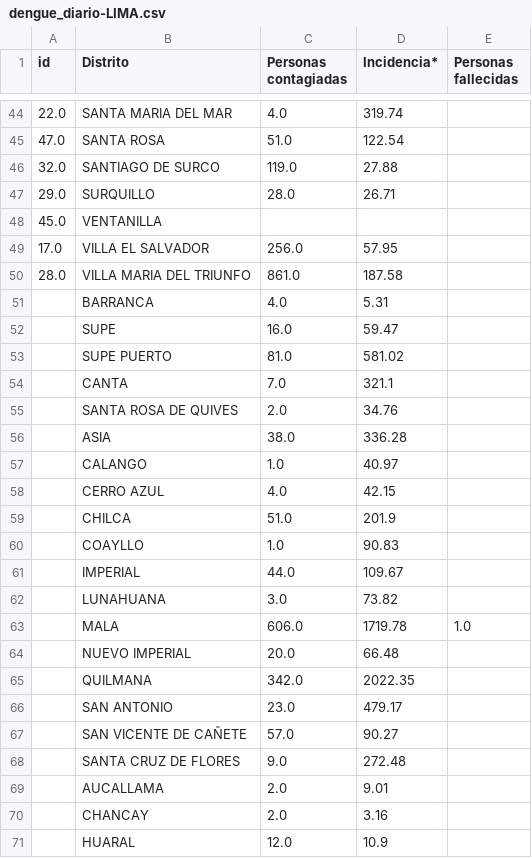
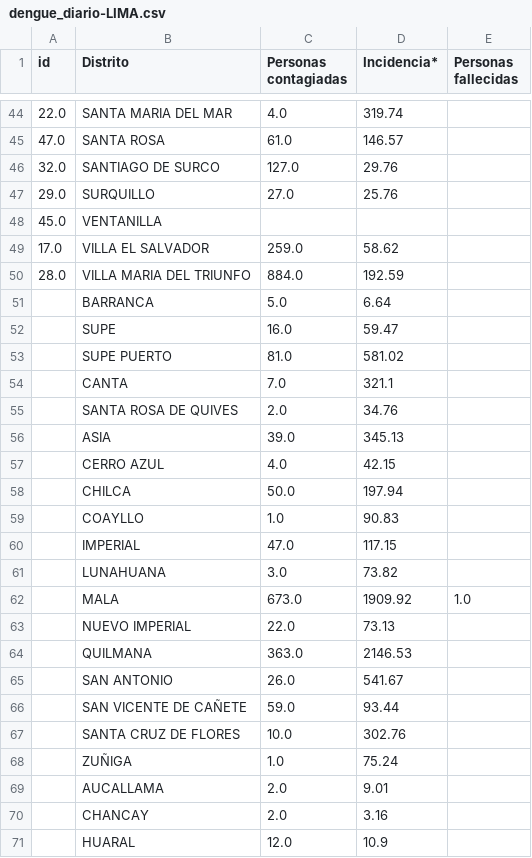
Before and after one commit to jlhuacles/dengue-final, a CSV file: dengue_diario-LIMA.csv, drawn as a sheet; only a part is shown, gaps mark what is left out; the diff covers the shown part only.

```diff
--- a/dengue_diario-LIMA.csv
+++ b/dengue_diario-LIMA.csv
@@ -44,9 +44,9 @@ id,Distrito,Personas contagiadas,Incidencia*,Personas fallecidas
 22.0,SANTA MARIA DEL MAR,4.0,319.74,
-47.0,SANTA ROSA,51.0,122.54,
-32.0,SANTIAGO DE SURCO,119.0,27.88,
-29.0,SURQUILLO,28.0,26.71,
+47.0,SANTA ROSA,61.0,146.57,
+32.0,SANTIAGO DE SURCO,127.0,29.76,
+29.0,SURQUILLO,27.0,25.76,
 45.0,VENTANILLA,,,
-17.0,VILLA EL SALVADOR,256.0,57.95,
-28.0,VILLA MARIA DEL TRIUNFO,861.0,187.58,
-,BARRANCA,4.0,5.31,
+17.0,VILLA EL SALVADOR,259.0,58.62,
+28.0,VILLA MARIA DEL TRIUNFO,884.0,192.59,
+,BARRANCA,5.0,6.64,
 ,SUPE,16.0,59.47,
@@ -55,15 +55,15 @@ id,Distrito,Personas contagiadas,Incidencia*,Personas fallecidas
 ,SANTA ROSA DE QUIVES,2.0,34.76,
-,ASIA,38.0,336.28,
-,CALANGO,1.0,40.97,
+,ASIA,39.0,345.13,
 ,CERRO AZUL,4.0,42.15,
-,CHILCA,51.0,201.9,
+,CHILCA,50.0,197.94,
 ,COAYLLO,1.0,90.83,
-,IMPERIAL,44.0,109.67,
+,IMPERIAL,47.0,117.15,
 ,LUNAHUANA,3.0,73.82,
-,MALA,606.0,1719.78,1.0
-,NUEVO IMPERIAL,20.0,66.48,
-,QUILMANA,342.0,2022.35,
-,SAN ANTONIO,23.0,479.17,
-,SAN VICENTE DE CAÑETE,57.0,90.27,
-,SANTA CRUZ DE FLORES,9.0,272.48,
+,MALA,673.0,1909.92,1.0
+,NUEVO IMPERIAL,22.0,73.13,
+,QUILMANA,363.0,2146.53,
+,SAN ANTONIO,26.0,541.67,
+,SAN VICENTE DE CAÑETE,59.0,93.44,
+,SANTA CRUZ DE FLORES,10.0,302.76,
+,ZUÑIGA,1.0,75.24,
 ,AUCALLAMA,2.0,9.01,
```
Also changed, not shown: 1 removed row and 72 edited cells elsewhere in this file, dengue_diario-ICA.csv, dengue_diario-LORETO.csv, 2 other files.
